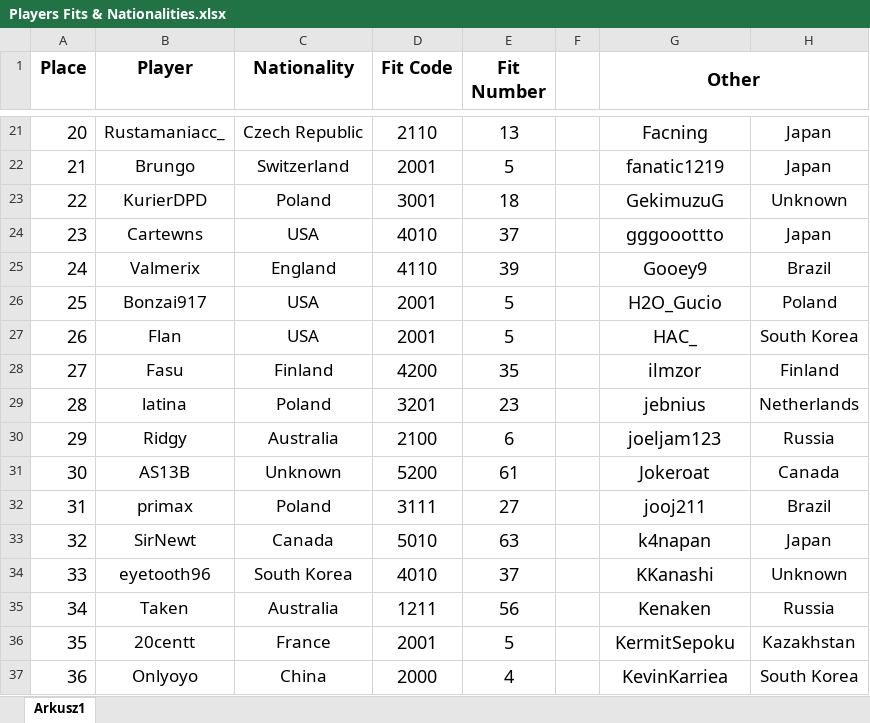
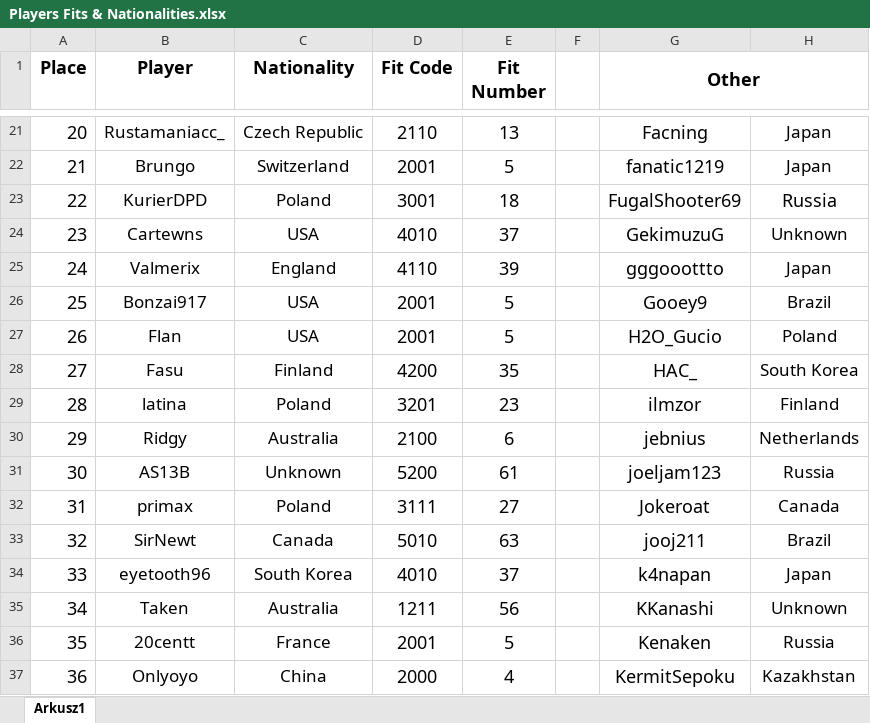
Before and after one commit to Rifre1/Jump-King-Statistics, an Excel workbook: Players Fits and Nationalities/Database/Players Fits & Nationalities.xlsx, sheet Arkusz1, drawn as a sheet; only a part is shown, gaps mark what is left out; values as stored, in another font and other column widths than the file's, no borders; the diff covers the shown part only; the diff names each change by its address in the sheet, - before the commit and + after, or states it on an @@ line.

```diff
--- a/Players Fits and Nationalities/Database/Players Fits & Nationalities.xlsx (sheet Arkusz1)
+++ b/Players Fits and Nationalities/Database/Players Fits & Nationalities.xlsx (sheet Arkusz1)
-G23 (Other): GekimuzuG
+G23 (Other): FugalShooter69
-H23: Unknown
+H23: Russia
@@ H23 text size: larger @@
-G24 (Other): gggooottto
+G24 (Other): GekimuzuG
-H24: Japan
+H24: Unknown
-G25 (Other): Gooey9
+G25 (Other): gggooottto
-H25: Brazil
+H25: Japan
-G26 (Other): H2O_Gucio
+G26 (Other): Gooey9
-H26: Poland
+H26: Brazil
-G27 (Other): HAC_
+G27 (Other): H2O_Gucio
-H27: South Korea
+H27: Poland
-G28 (Other): ilmzor
+G28 (Other): HAC_
-H28: Finland
+H28: South Korea
-G29 (Other): jebnius
+G29 (Other): ilmzor
-H29: Netherlands
+H29: Finland
-G30 (Other): joeljam123
+G30 (Other): jebnius
-H30: Russia
+H30: Netherlands
-G31 (Other): Jokeroat
+G31 (Other): joeljam123
-H31: Canada
+H31: Russia
-G32 (Other): jooj211
+G32 (Other): Jokeroat
-H32: Brazil
+H32: Canada
-G33 (Other): k4napan
+G33 (Other): jooj211
-H33: Japan
+H33: Brazil
-G34 (Other): KKanashi
+G34 (Other): k4napan
-H34: Unknown
+H34: Japan
-G35 (Other): Kenaken
+G35 (Other): KKanashi
-H35: Russia
+H35: Unknown
-G36 (Other): KermitSepoku
+G36 (Other): Kenaken
-H36: Kazakhstan
+H36: Russia
-G37 (Other): KevinKarriea
+G37 (Other): KermitSepoku
-H37: South Korea
+H37: Kazakhstan
```
Also changed, not shown: 47 edited cells and cell formats elsewhere in this sheet, Players Fits and Nationalities/Nationalities.xlsx, Top100 Jumps&Falls/Jumps&Falls.xlsx, 5 other files.
